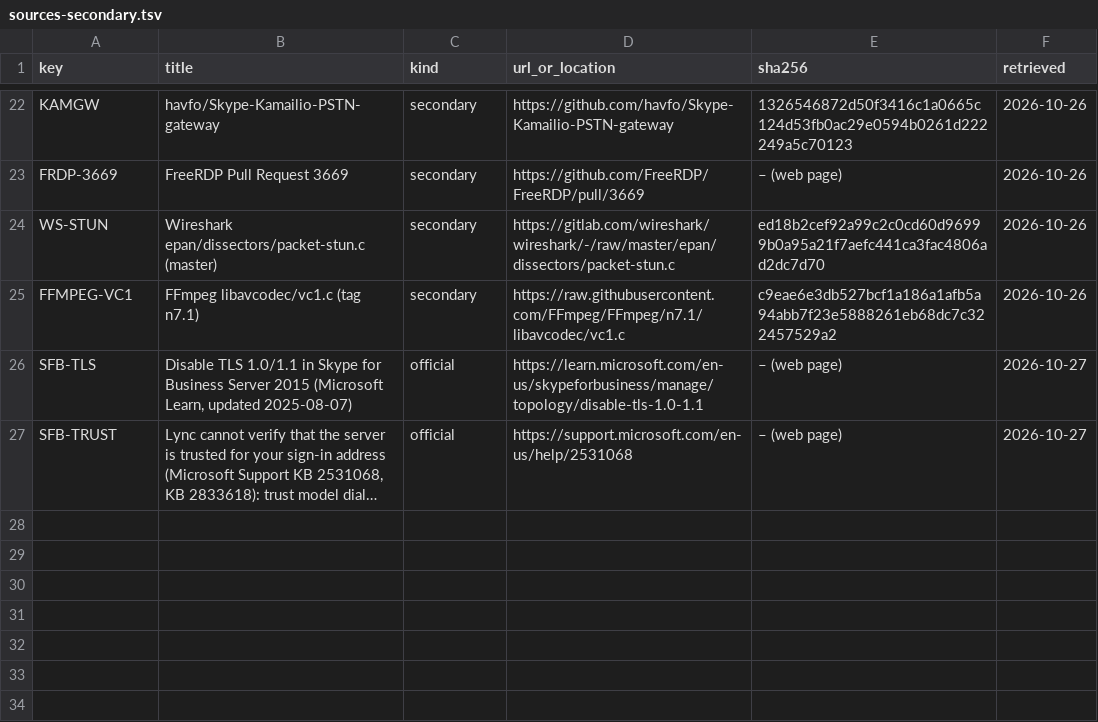
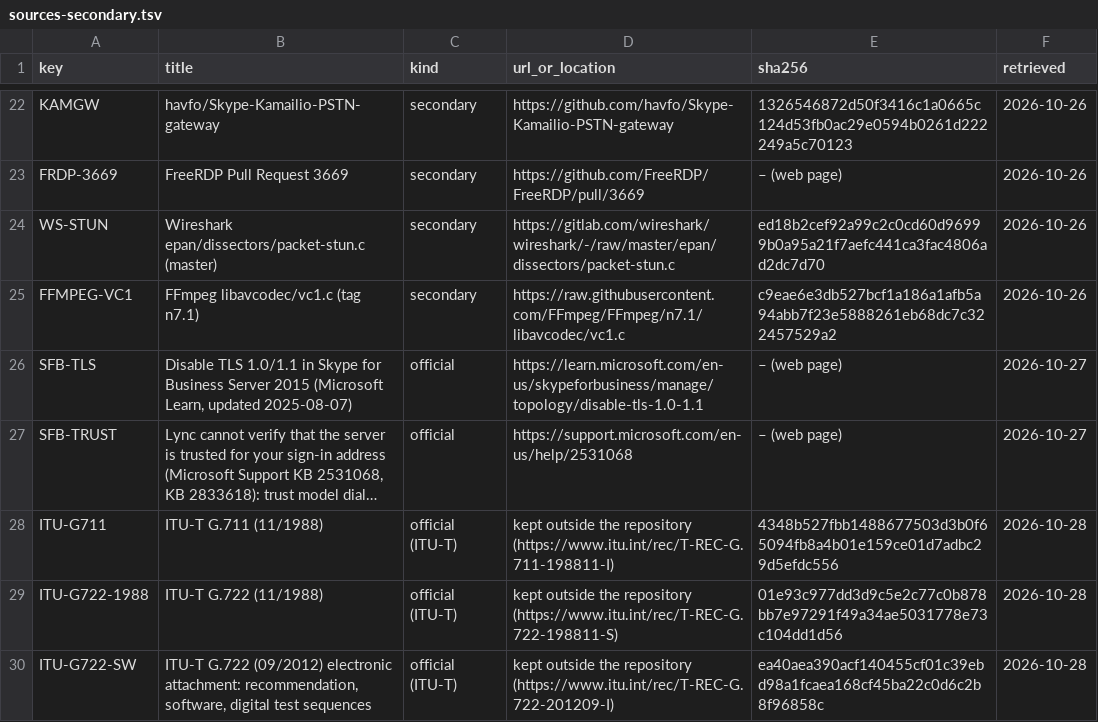
Before and after one commit to NelvinBHV/CommSCraft, a TSV file: docs/protocol/sources-secondary.tsv, drawn as a sheet; only a part is shown, gaps mark what is left out; long unchanged cells end in …; the diff names each change by its address in the sheet, - before the commit and + after, or states it on an @@ line.

```diff
--- a/docs/protocol/sources-secondary.tsv
+++ b/docs/protocol/sources-secondary.tsv
+row 28: ITU-G711 | ITU-T G.711 (11/1988) | official (ITU-T) | kept outside the repository (https://www.itu.int/rec/T-REC-G.711-198811-I) | 4348b527fbb1488677503d3b0f65094fb8a4b01e159ce01d7adbc29d5efdc556 | 2026-10-28
+row 29: ITU-G722-1988 | ITU-T G.722 (11/1988) | official (ITU-T) | kept outside the repository (https://www.itu.int/rec/T-REC-G.722-198811-S) | 01e93c977dd3d9c5e2c77c0b878bb7e97291f49a34ae5031778e73c104dd1d56 | 2026-10-28
+row 30: ITU-G722-SW | ITU-T G.722 (09/2012) electronic attachment: recommendation, software, digital test sequences | official (ITU-T) | kept outside the repository (https://www.itu.int/rec/T-REC-G.722-201209-I) | ea40aea390acf140455cf01c39ebd98a1fcaea168cf45ba22c0d6c2b8f96858c | 2026-10-28
```
Also changed, not shown: 15 other files.
